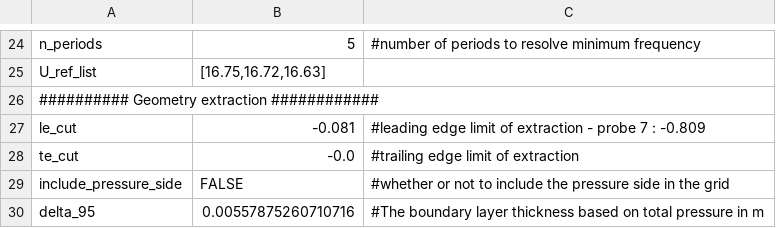
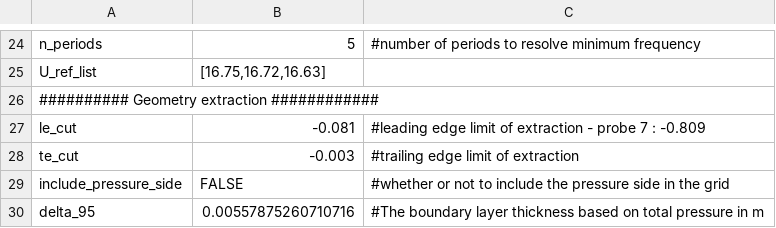
Before and after one commit to ziyang-zhou/extract_boundary_layer, a CSV file: setting.csv, drawn as a sheet; only a part is shown, gaps mark what is left out.

```diff
--- a/setting.csv
+++ b/setting.csv
@@ -27,3 +27,3 @@ U_ref_list,"[16.75,16.72,16.63]"
 le_cut,-0.081,#leading edge limit of extraction - probe 7 : -0.809
-te_cut,-0.0,#trailing edge limit of extraction
+te_cut,-0.003,#trailing edge limit of extraction
 include_pressure_side,FALSE,#whether or not to include the pressure side in the grid
```
Also changed, not shown: 1 other file.
